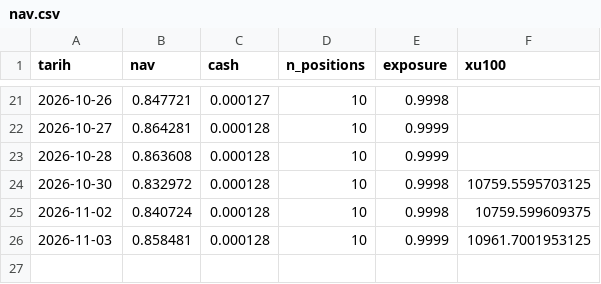
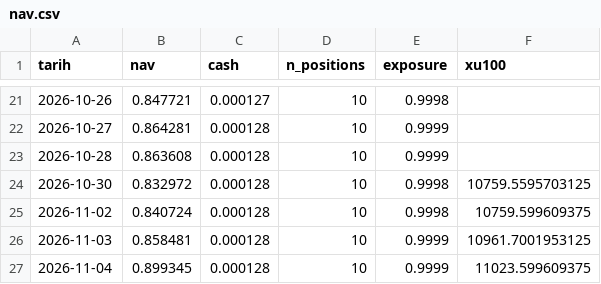
Before and after one commit to evsayar33-oss/bist_orderflow_quant, a CSV file: data/nav.csv, drawn as a sheet; only a part is shown, gaps mark what is left out.

```diff
--- a/data/nav.csv
+++ b/data/nav.csv
@@ -26 +26,2 @@ tarih,nav,cash,n_positions,exposure,xu100
 2026-11-03,0.858481,0.000128,10,0.9999,10961.7001953125
+2026-11-04,0.899345,0.000128,10,0.9999,11023.599609375
```
Also changed, not shown: 2 other files.
